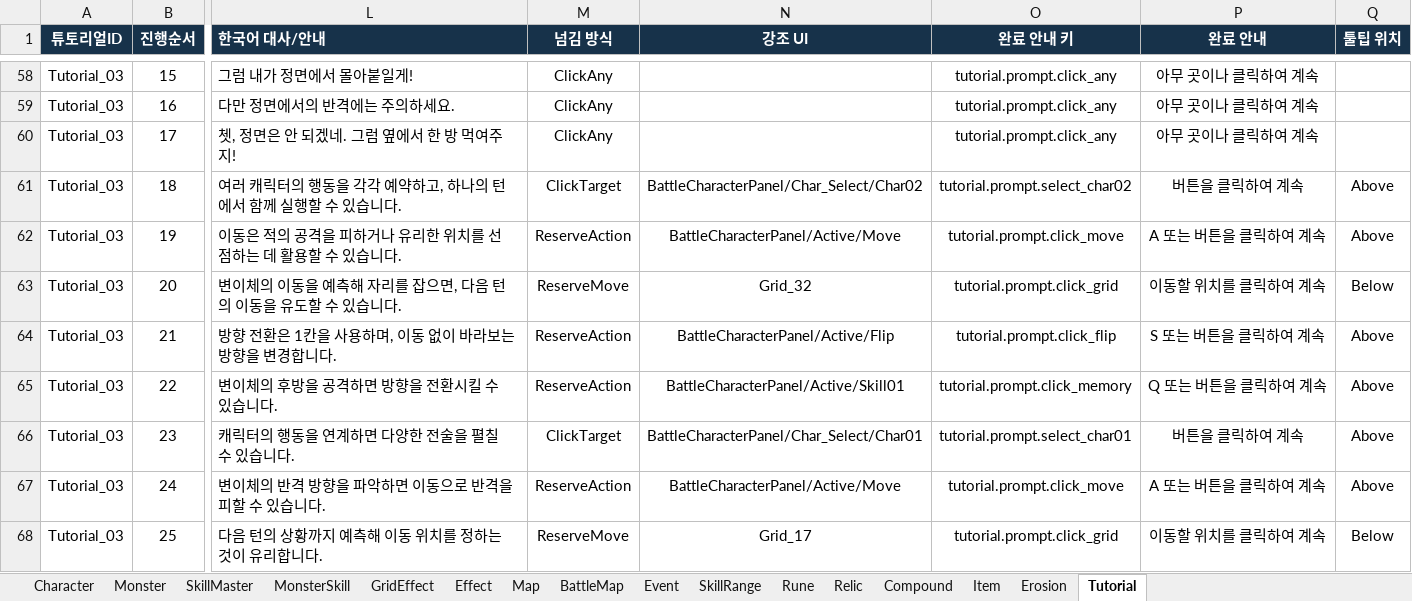
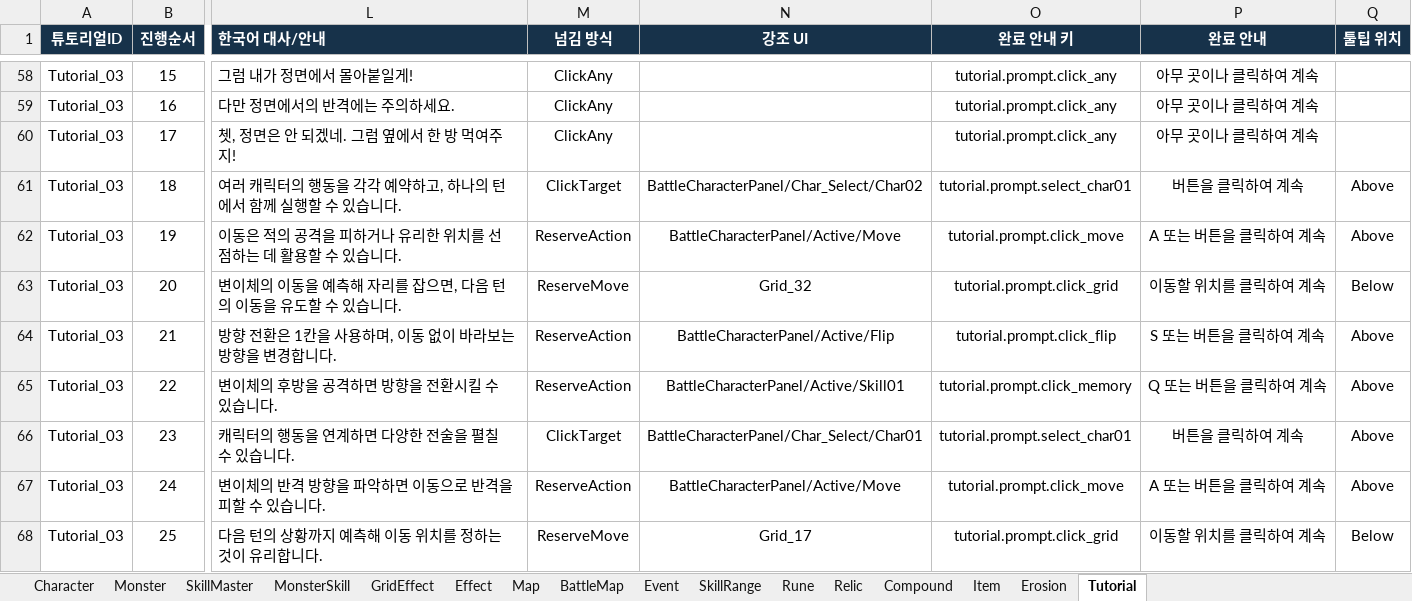
Before and after one commit to BIRANG22/RELIC, an Excel workbook: Assets/ExcelSource/GameData.xlsx, sheet Tutorial, drawn as a sheet; only a part is shown, gaps mark what is left out; values as stored, in another font and other column widths than the file's, no borders; the diff names each change by its address in the sheet, - before the commit and + after, or states it on an @@ line.

```diff
--- a/Assets/ExcelSource/GameData.xlsx (sheet Tutorial)
+++ b/Assets/ExcelSource/GameData.xlsx (sheet Tutorial)
-O61 (완료 안내 키): tutorial.prompt.select_char02
+O61 (완료 안내 키): tutorial.prompt.select_char01
```
Also changed, not shown: sheet SkillMaster, Assets/ExcelSource/Localization.xlsx, 30 other files.
